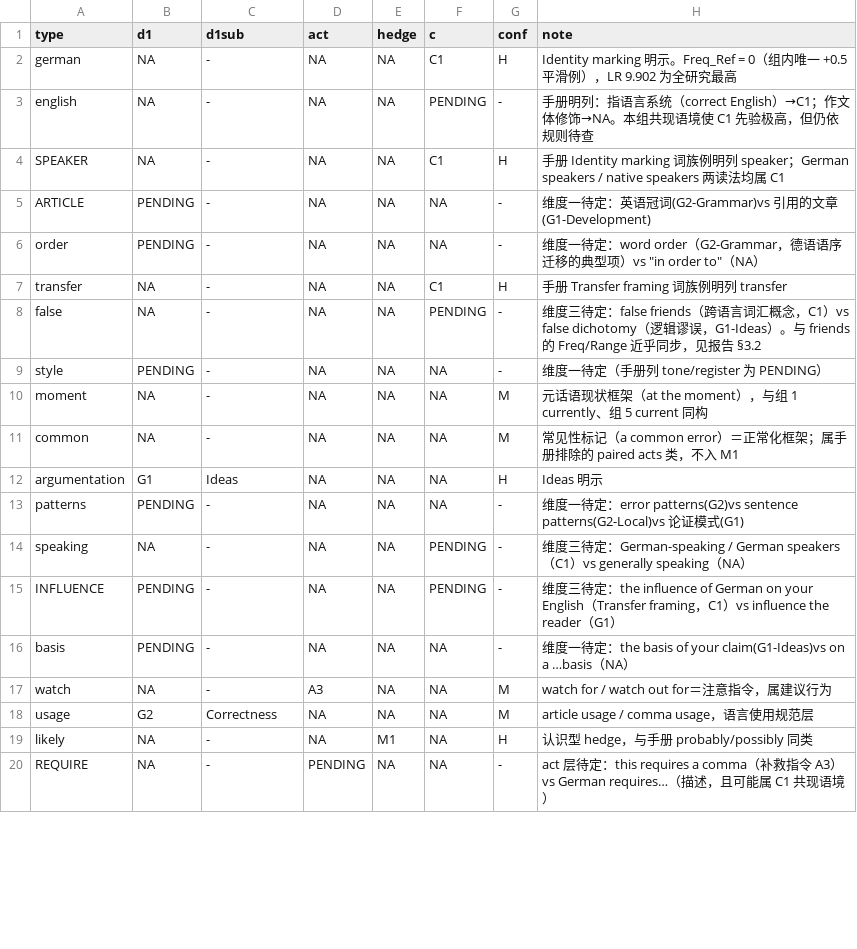
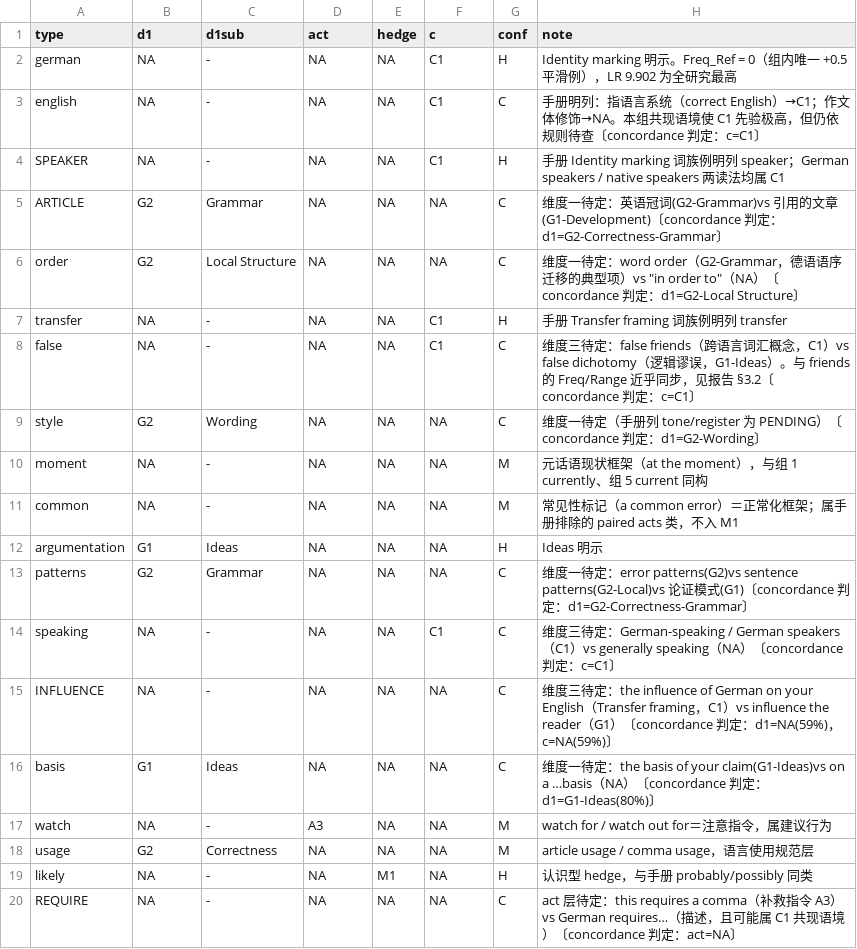
Before and after one commit to hayessun14/nativespeakerism, a TSV file: coding/group06_codes.tsv, drawn as a sheet; only a part is shown; the diff covers the shown part only.

```diff
--- a/coding/group06_codes.tsv
+++ b/coding/group06_codes.tsv
@@ -2,9 +2,9 @@ type	d1	d1sub	act	hedge	c	conf	note
 german	NA	-	NA	NA	C1	H	Identity marking 明示。Freq_Ref = 0（组内唯一 +0.5 平滑例），LR 9.902 为全研究最高
-english	NA	-	NA	NA	PENDING	-	手册明列：指语言系统（correct English）→C1；作文体修饰→NA。本组共现语境使 C1 先验极高，但仍依规则待查
+english	NA	-	NA	NA	C1	C	手册明列：指语言系统（correct English）→C1；作文体修饰→NA。本组共现语境使 C1 先验极高，但仍依规则待查〔concordance 判定：c=C1〕
 SPEAKER	NA	-	NA	NA	C1	H	手册 Identity marking 词族例明列 speaker；German speakers / native speakers 两读法均属 C1
-ARTICLE	PENDING	-	NA	NA	NA	-	维度一待定：英语冠词(G2-Grammar)vs 引用的文章(G1-Development)
-order	PENDING	-	NA	NA	NA	-	维度一待定：word order（G2-Grammar，德语语序迁移的典型项）vs "in order to"（NA）
+ARTICLE	G2	Grammar	NA	NA	NA	C	维度一待定：英语冠词(G2-Grammar)vs 引用的文章(G1-Development)〔concordance 判定：d1=G2-Correctness-Grammar〕
+order	G2	Local Structure	NA	NA	NA	C	维度一待定：word order（G2-Grammar，德语语序迁移的典型项）vs "in order to"（NA）〔concordance 判定：d1=G2-Local Structure〕
 transfer	NA	-	NA	NA	C1	H	手册 Transfer framing 词族例明列 transfer
-false	NA	-	NA	NA	PENDING	-	维度三待定：false friends（跨语言词汇概念，C1）vs false dichotomy（逻辑谬误，G1-Ideas）。与 friends 的 Freq/Range 近乎同步，见报告 §3.2
-style	PENDING	-	NA	NA	NA	-	维度一待定（手册列 tone/register 为 PENDING）
+false	NA	-	NA	NA	C1	C	维度三待定：false friends（跨语言词汇概念，C1）vs false dichotomy（逻辑谬误，G1-Ideas）。与 friends 的 Freq/Range 近乎同步，见报告 §3.2〔concordance 判定：c=C1〕
+style	G2	Wording	NA	NA	NA	C	维度一待定（手册列 tone/register 为 PENDING）〔concordance 判定：d1=G2-Wording〕
 moment	NA	-	NA	NA	NA	M	元话语现状框架（at the moment），与组 1 currently、组 5 current 同构
@@ -12,6 +12,6 @@ common	NA	-	NA	NA	NA	M	常见性标记（a common error）＝正常化框架；
 argumentation	G1	Ideas	NA	NA	NA	H	Ideas 明示
-patterns	PENDING	-	NA	NA	NA	-	维度一待定：error patterns(G2)vs sentence patterns(G2-Local)vs 论证模式(G1)
-speaking	NA	-	NA	NA	PENDING	-	维度三待定：German-speaking / German speakers（C1）vs generally speaking（NA）
-INFLUENCE	PENDING	-	NA	NA	PENDING	-	维度三待定：the influence of German on your English（Transfer framing，C1）vs influence the reader（G1）
-basis	PENDING	-	NA	NA	NA	-	维度一待定：the basis of your claim(G1-Ideas)vs on a …basis（NA）
+patterns	G2	Grammar	NA	NA	NA	C	维度一待定：error patterns(G2)vs sentence patterns(G2-Local)vs 论证模式(G1)〔concordance 判定：d1=G2-Correctness-Grammar〕
+speaking	NA	-	NA	NA	C1	C	维度三待定：German-speaking / German speakers（C1）vs generally speaking（NA）〔concordance 判定：c=C1〕
+INFLUENCE	NA	-	NA	NA	NA	C	维度三待定：the influence of German on your English（Transfer framing，C1）vs influence the reader（G1）〔concordance 判定：d1=NA(59%)，c=NA(59%)〕
+basis	G1	Ideas	NA	NA	NA	C	维度一待定：the basis of your claim(G1-Ideas)vs on a …basis（NA）〔concordance 判定：d1=G1-Ideas(80%)〕
 watch	NA	-	A3	NA	NA	M	watch for / watch out for＝注意指令，属建议行为
@@ -19,2 +19,2 @@ usage	G2	Correctness	NA	NA	NA	M	article usage / comma usage，语言使用规范
 likely	NA	-	NA	M1	NA	H	认识型 hedge，与手册 probably/possibly 同类
-REQUIRE	NA	-	PENDING	NA	NA	-	act 层待定：this requires a comma（补救指令 A3）vs German requires…（描述，且可能属 C1 共现语境）
+REQUIRE	NA	-	NA	NA	NA	C	act 层待定：this requires a comma（补救指令 A3）vs German requires…（描述，且可能属 C1 共现语境）〔concordance 判定：act=NA〕
```
Also changed, not shown: 57 edited cells elsewhere in this file, coding/group01_codes.tsv, coding/group02_codes.tsv, 30 other files.
